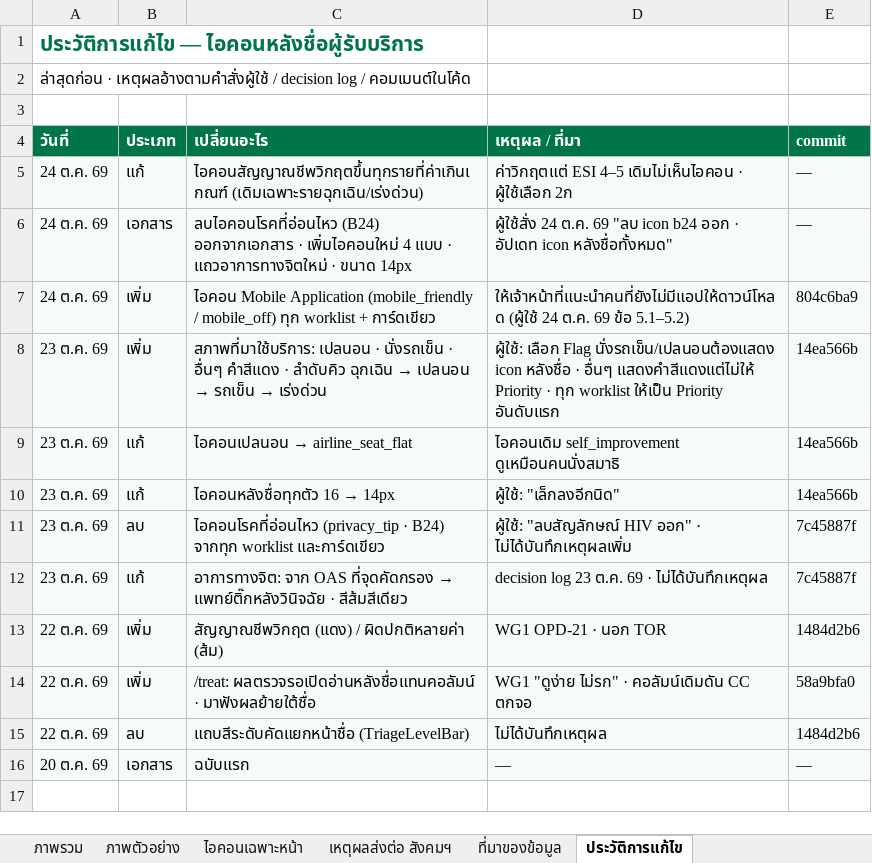
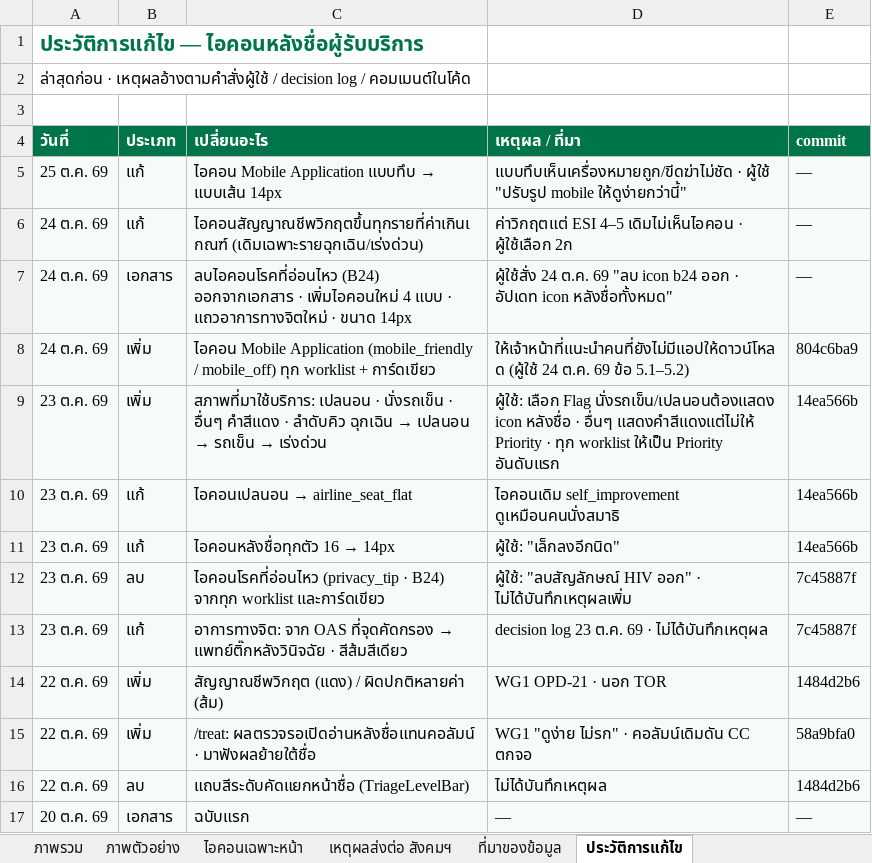
Before and after one commit to namonlims/bma-docs, an Excel workbook: worklist-name-icons.xlsx, sheet ประวัติการแก้ไข, drawn as a sheet; values as stored, in another font and other column widths than the file's, no borders; the diff names each change by its address in the sheet, - before the commit and + after, or states it on an @@ line.

```diff
--- a/worklist-name-icons.xlsx (sheet ประวัติการแก้ไข)
+++ b/worklist-name-icons.xlsx (sheet ประวัติการแก้ไข)
+row 5: 25 ต.ค. 69 | แก้ | ไอคอน Mobile Application แบบทึบ → แบบเส้น 14px | แบบทึบเห็นเครื่องหมายถูก/ขีดฆ่าไม่ชัด · ผู้ใช้ "ปรับรูป mobile ให้ดูง่ายกว่านี้" | —
```
Also changed, not shown: sheet ภาพรวม, 1 other file.
